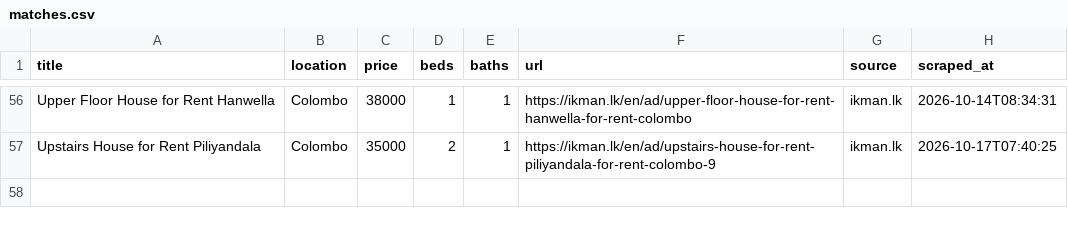
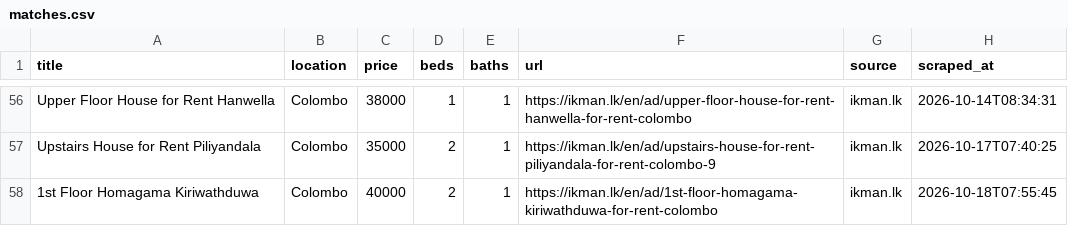
Before and after one commit to udarakahata-commits/rental-scraper, a CSV file: matches.csv, drawn as a sheet; only a part is shown, gaps mark what is left out.

```diff
--- a/matches.csv
+++ b/matches.csv
@@ -57 +57,2 @@ Upper Floor House for Rent Hanwella,Colombo,38000,1,1,https://ikman.lk/en/ad/upp
 Upstairs House for Rent Piliyandala,Colombo,35000,2,1,https://ikman.lk/en/ad/upstairs-house-for-rent-piliyandala-for-rent-colombo-9,ikman.lk,2026-10-17T07:40:25
+1st Floor Homagama Kiriwathduwa,Colombo,40000,2,1,https://ikman.lk/en/ad/1st-floor-homagama-kiriwathduwa-for-rent-colombo,ikman.lk,2026-10-18T07:55:45
```
Also changed, not shown: 1 other file.
